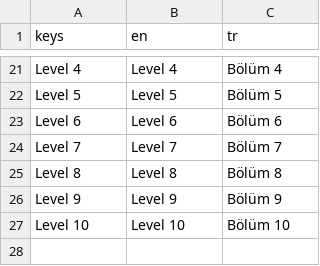
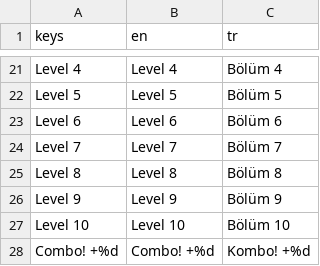
Before and after one commit to gokseloz/runner-trap, a CSV file: locale/translations.csv, drawn as a sheet; only a part is shown, gaps mark what is left out; the diff names each change by its address in the sheet, - before the commit and + after, or states it on an @@ line.

Commit message:
Reward trap combos with bonus energy
A hit counts as a combo when the runner is on a slippery floor or has
dodged another trap within the last second (e.g. a landing trap). Each
combo refunds 2 energy and shows a popup above the runner.

```diff
--- a/locale/translations.csv
+++ b/locale/translations.csv
+row 28: Combo! +%d | Combo! +%d | Kombo! +%d
```
Also changed, not shown: 6 other files.
